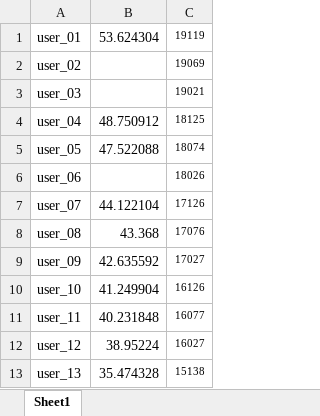
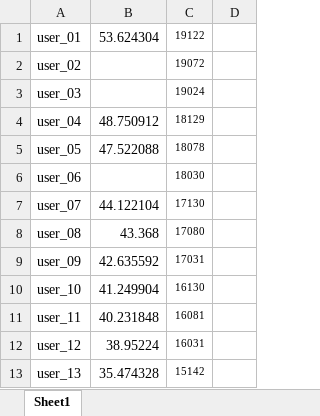
Before and after one commit to dlt-lee/dcb, an Excel workbook: ps.xlsx, sheet Sheet1, drawn as a sheet; only a part is shown; values as stored, in another font and other column widths than the file's, no borders; removed rows and columns are numbered as before the commit, all else as after; the diff names each change by its address in the sheet, - before the commit and + after, or states it on an @@ line.

Commit message:
Update ps.xlsx

```diff
--- a/ps.xlsx (sheet Sheet1)
+++ b/ps.xlsx (sheet Sheet1)
-column C, rows 1-13: 19119 | 19069 | 19021 | 18125 | 18074 | 18026 | 17126 | 17076 | 17027 | 16126 | 16077 | 16027 | 15138
+column C, rows 1-13: 19122 | 19072 | 19024 | 18129 | 18078 | 18030 | 17130 | 17080 | 17031 | 16130 | 16081 | 16031 | 15142
+column D, empty
```
